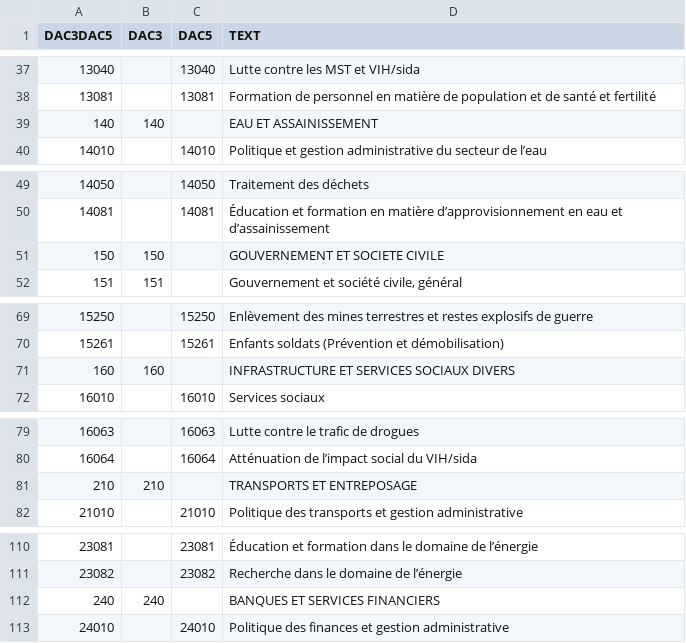
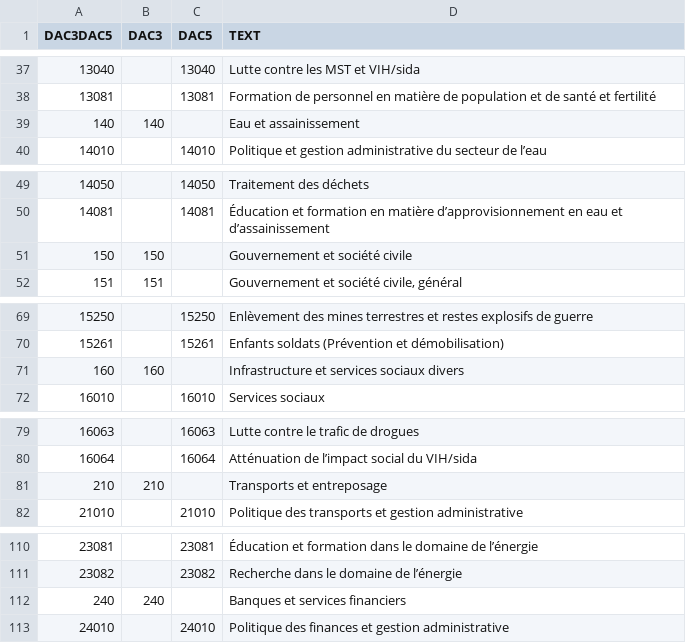
Before and after one commit to markbrough/friati, a CSV file: lib/french_dac_codes.csv, drawn as a sheet; only a part is shown, gaps mark what is left out; the diff covers the shown part only.

```diff
--- a/lib/french_dac_codes.csv
+++ b/lib/french_dac_codes.csv
@@ -38,3 +38,3 @@ DAC3DAC5,DAC3,DAC5,TEXT
 13081,,13081,Formation de personnel  en matière de population et de santé et fertilité
-140,140,,EAU ET ASSAINISSEMENT
+140,140,,Eau et assainissement
 14010,,14010,Politique et gestion administrative du secteur de l’eau
@@ -50,3 +50,3 @@ DAC3DAC5,DAC3,DAC5,TEXT
 14081,,14081,Éducation et formation en matière d’approvisionnement en eau et d’assainissement
-150,150,,GOUVERNEMENT ET SOCIETE CIVILE
+150,150,,Gouvernement et société civile
 151,151,,"Gouvernement et société civile, général"
@@ -70,3 +70,3 @@ DAC3DAC5,DAC3,DAC5,TEXT
 15261,,15261,Enfants soldats (Prévention et démobilisation)
-160,160,,INFRASTRUCTURE ET SERVICES SOCIAUX DIVERS
+160,160,,Infrastructure et services sociaux divers
 16010,,16010,Services sociaux
@@ -80,3 +80,3 @@ DAC3DAC5,DAC3,DAC5,TEXT
 16064,,16064,Atténuation de l’impact social du VIH/sida
-210,210,,TRANSPORTS ET ENTREPOSAGE
+210,210,,Transports et entreposage
 21010,,21010,Politique des transports et gestion administrative
@@ -111,3 +111,3 @@ DAC3DAC5,DAC3,DAC5,TEXT
 23082,,23082,Recherche dans le domaine de l’énergie
-240,240,,BANQUES ET SERVICES FINANCIERS
+240,240,,Banques et services financiers
 24010,,24010,Politique des finances et gestion administrative
```
Also changed, not shown: 11 edited cells elsewhere in this file.
